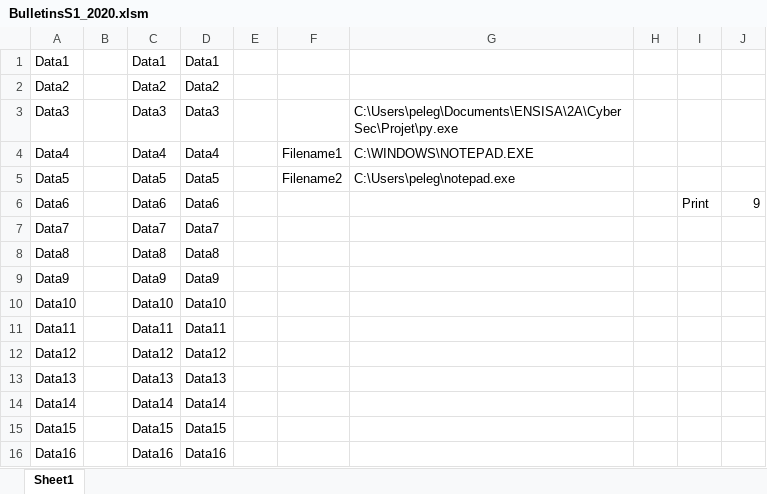
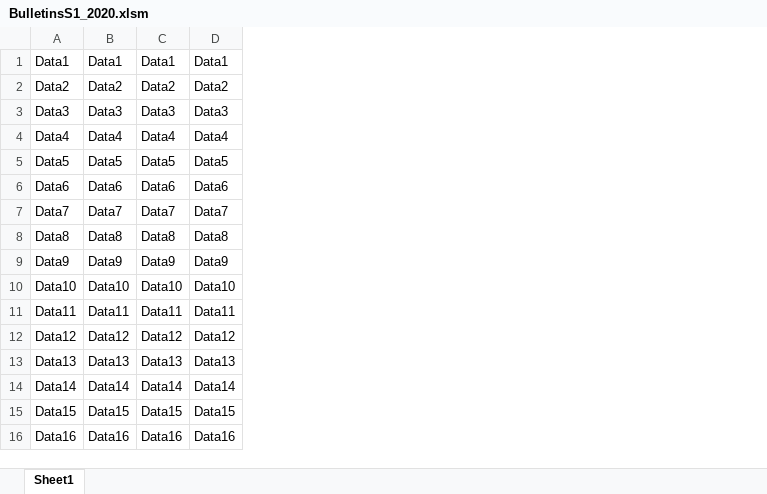
Before and after one commit to GregoirePelegrin/ProjectCyberSecurity, an Excel workbook: Final files/BulletinsS1_2020.xlsm, sheet Sheet1, drawn as a sheet; values as stored, in another font and other column widths than the file's, no borders; charts and pictures not drawn; removed rows and columns are numbered as before the commit, all else as after; the diff names each change by its address in the sheet, - before the commit and + after, or states it on an @@ line.

```diff
--- a/Final files/BulletinsS1_2020.xlsm (sheet Sheet1)
+++ b/Final files/BulletinsS1_2020.xlsm (sheet Sheet1)
-column B, empty
+column B, rows 1-16: Data1 | Data2 | Data3 | Data4 | Data5 | Data6 | Data7 | Data8 | Data9 | Data10 | Data11 | Data12 | Data13 | Data14 | Data15 | Data16
-column E, empty
-column F, rows 4-5: Filename1 | Filename2
-column G, rows 3-5: C:\Users\peleg\Documents\ENSISA\2A\CyberSec\Projet\py.exe | C:\WINDOWS\NOTEPAD.EXE | C:\Users\peleg\notepad.exe
-column H, empty
-column I, row 6: Print
-column J, row 6: 9
```
Also changed, not shown: charts or pictures, AutoStartMacroTest.xlsm, 1 other file.
